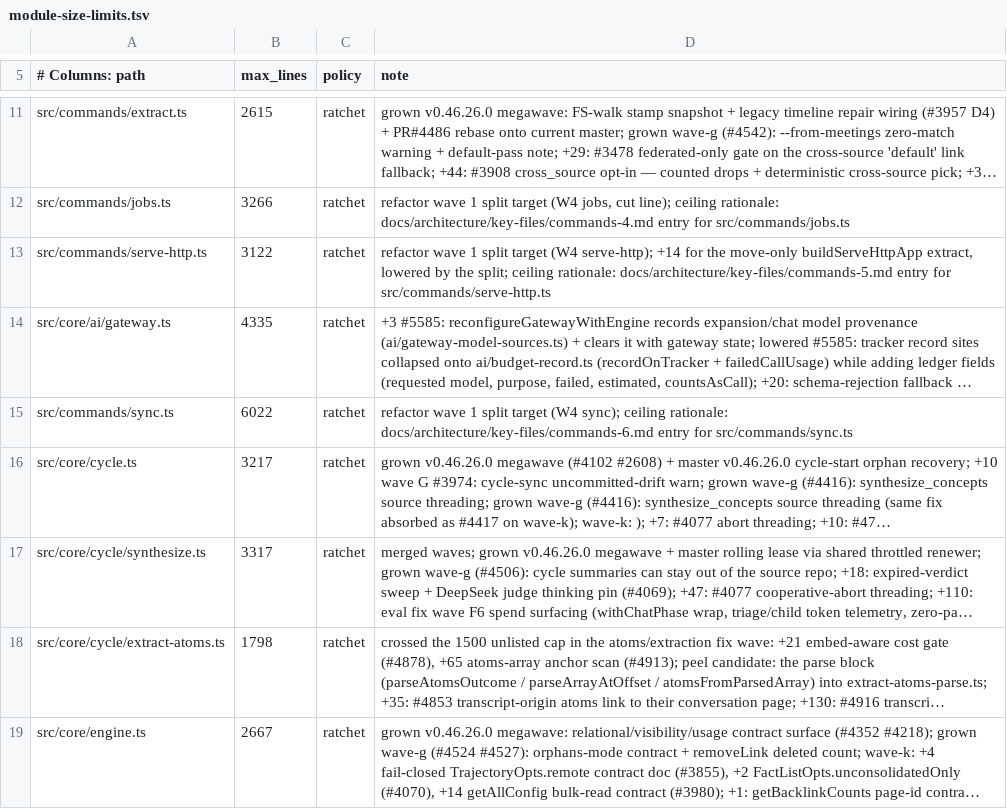
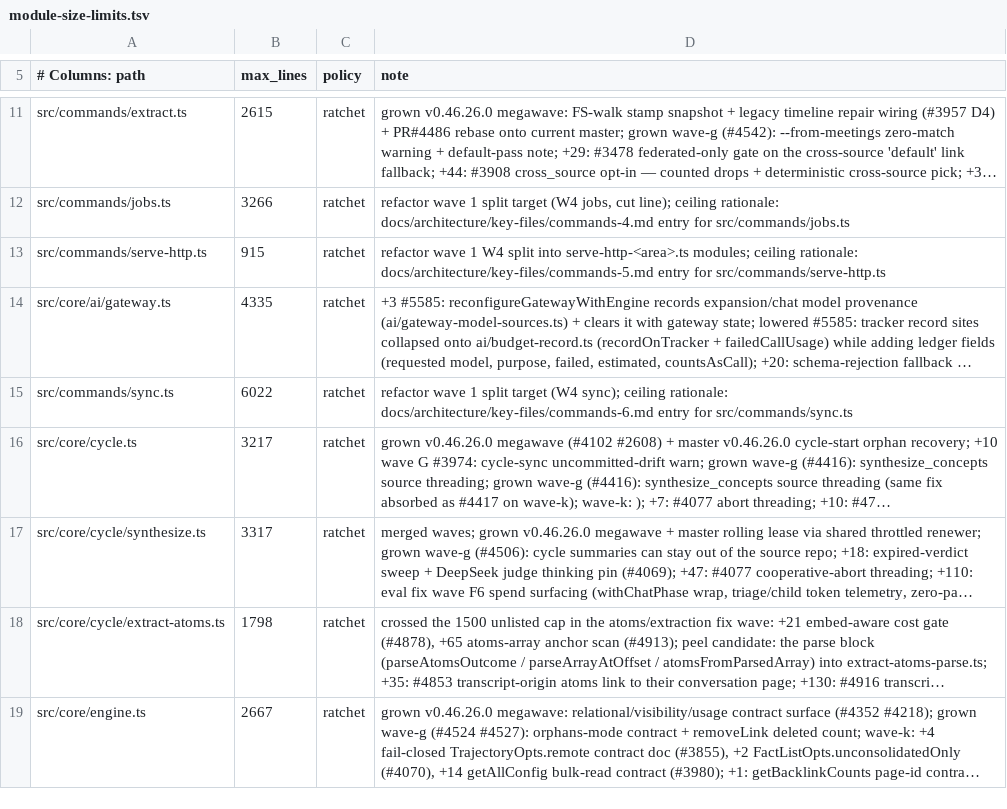
Before and after one commit to Margok1987/gbrain, a TSV file: scripts/module-size-limits.tsv, drawn as a sheet; only a part is shown, gaps mark what is left out; long unchanged cells end in …; the diff names each change by its address in the sheet, - before the commit and + after, or states it on an @@ line.

```diff
--- a/scripts/module-size-limits.tsv
+++ b/scripts/module-size-limits.tsv
-B13 (max_lines): 3122
+B13 (max_lines): 915
-D13 (note): …wave 1 split target (W4 serve-http); +14 for the move-only buildServeHttpApp extract, lowered by the split; ceiling rationale:…
+D13 (note): …wave 1 W4 split into serve-http-<area>.ts modules; ceiling rationale:…
```
Also changed, not shown: scripts/function-size-baseline.tsv, scripts/structural-suites.tsv, 16 other files.
